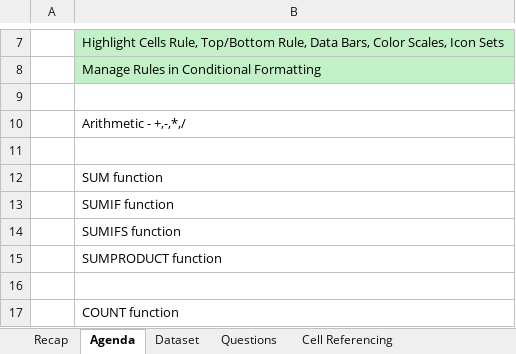
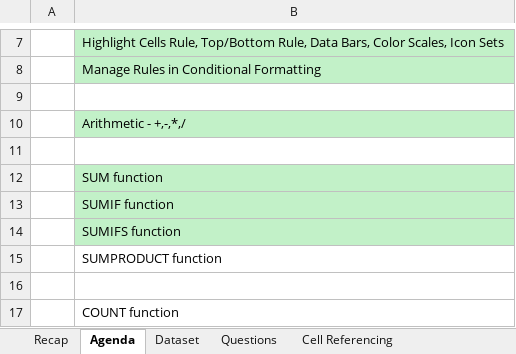
Before and after one commit to starlordali4444/Acciojob-Excel, an Excel workbook: Batch/18/Day_3.xlsx, sheet Agenda, drawn as a sheet; only a part is shown, gaps mark what is left out; values as stored, in another font and other column widths than the file's, no borders; the diff names each change by its address in the sheet, - before the commit and + after, or states it on an @@ line.

```diff
--- a/Batch/18/Day_3.xlsx (sheet Agenda)
+++ b/Batch/18/Day_3.xlsx (sheet Agenda)
-B10 fill: none
+B10 fill: #C2F1C8
-B12:B14 fill: none
+B12:B14 fill: #C2F1C8
```
Also changed, not shown: sheet Sum, sheet Recap, other sheet tabs, charts or pictures, Batch/18/Day_3_Arithmetic.xlsx, 3 other files.
